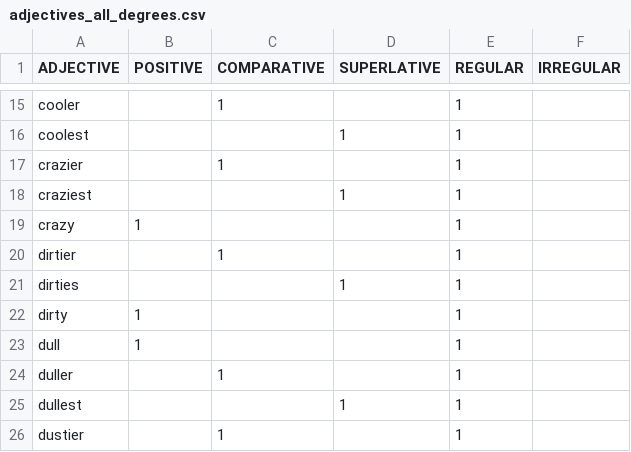
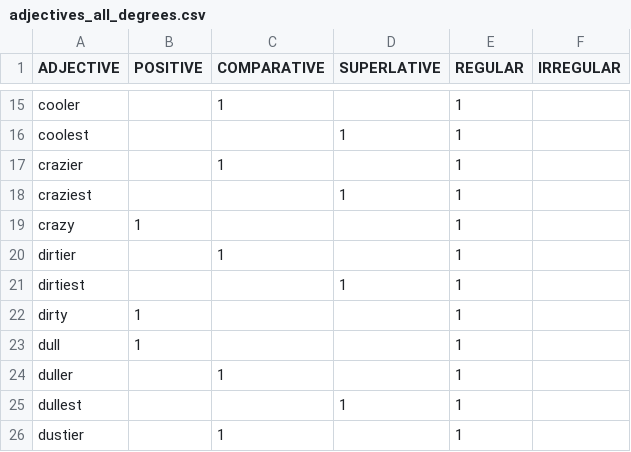
Before and after one commit to andygitlin/Academic-Games-Player, a CSV file: WordLists/adjectives_all_degrees.csv, drawn as a sheet; only a part is shown, gaps mark what is left out.

```diff
--- a/WordLists/adjectives_all_degrees.csv
+++ b/WordLists/adjectives_all_degrees.csv
@@ -20,3 +20,3 @@ crazy,1,,,1,
 dirtier,,1,,1,
-dirties,,,1,1,
+dirtiest,,,1,1,
 dirty,1,,,1,
```
Also changed, not shown: 4 other files.
